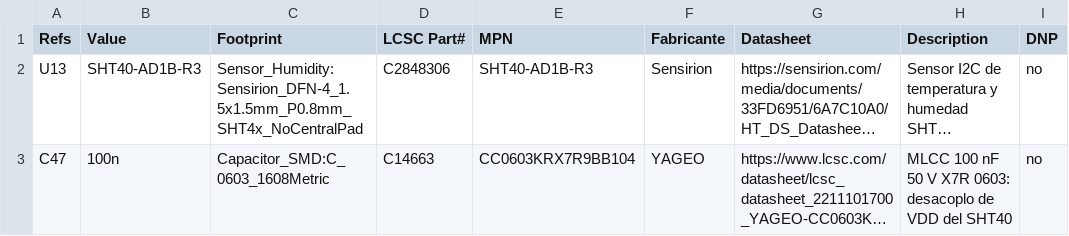
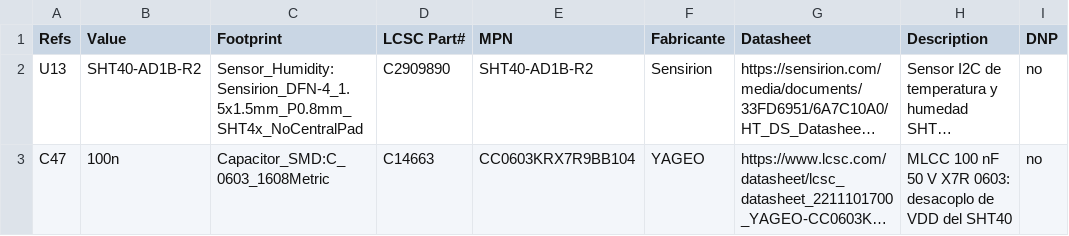
Before and after one commit to JoanSanbartolome/ESP-Riego, a CSV file: hardware/componentes/campos-sensores.csv, drawn as a sheet; long unchanged cells end in …; the diff names each change by its address in the sheet, - before the commit and + after, or states it on an @@ line.

```diff
--- a/hardware/componentes/campos-sensores.csv
+++ b/hardware/componentes/campos-sensores.csv
-B2 (Value): SHT40-AD1B-R3
+B2 (Value): SHT40-AD1B-R2
-D2 (LCSC Part#): C2848306
+D2 (LCSC Part#): C2909890
-E2 (MPN): SHT40-AD1B-R3
+E2 (MPN): SHT40-AD1B-R2
```
Also changed, not shown: hardware/componentes/stock-sensores.csv, 15 other files.
